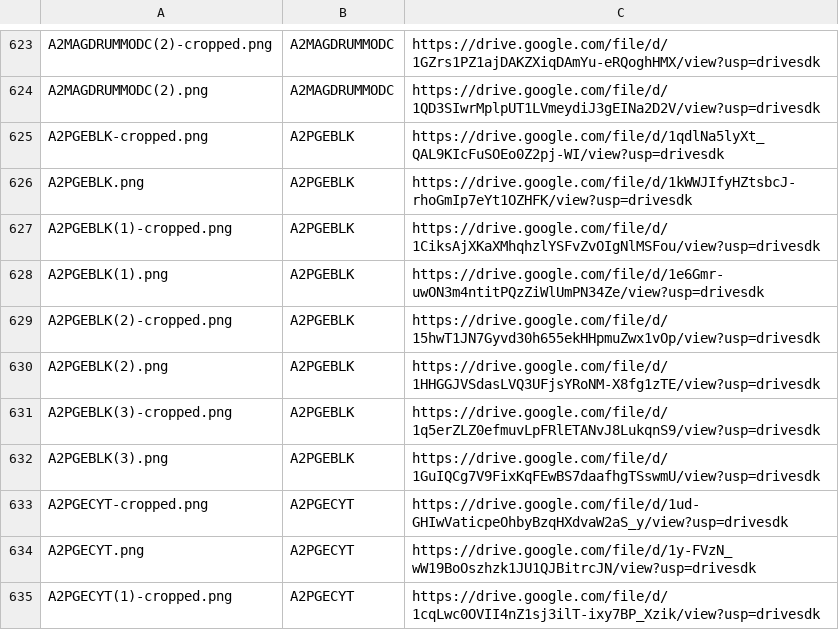
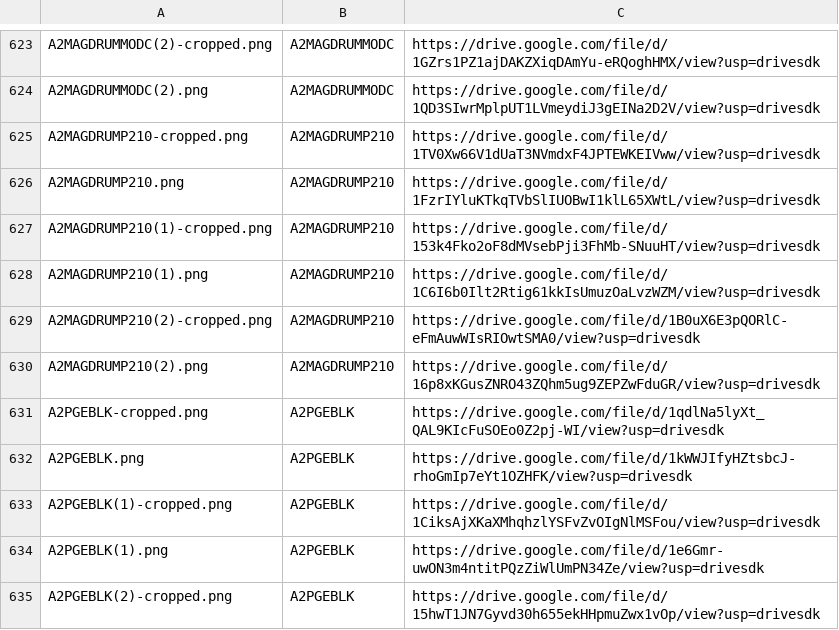
Before and after one commit to Michael-A2/Amend2-ItemLeadTimes, a CSV file: amend2_image_links_png.csv, drawn as a sheet; only a part is shown, gaps mark what is left out; the shorter side is filled out with more unchanged rows; the diff names each change by its address in the sheet, - before the commit and + after, or states it on an @@ line.

```diff
--- a/amend2_image_links_png.csv
+++ b/amend2_image_links_png.csv
+row 625: A2MAGDRUMP210-cropped.png | A2MAGDRUMP210 | https://drive.google.com/file/d/1TV0Xw66V1dUaT3NVmdxF4JPTEWKEIVww/view?usp=drivesdk
+row 626: A2MAGDRUMP210.png | A2MAGDRUMP210 | https://drive.google.com/file/d/1FzrIYluKTkqTVbSlIUOBwI1klL65XWtL/view?usp=drivesdk
+row 627: A2MAGDRUMP210(1)-cropped.png | A2MAGDRUMP210 | https://drive.google.com/file/d/153k4Fko2oF8dMVsebPji3FhMb-SNuuHT/view?usp=drivesdk
+row 628: A2MAGDRUMP210(1).png | A2MAGDRUMP210 | https://drive.google.com/file/d/1C6I6b0Ilt2Rtig61kkIsUmuzOaLvzWZM/view?usp=drivesdk
+row 629: A2MAGDRUMP210(2)-cropped.png | A2MAGDRUMP210 | https://drive.google.com/file/d/1B0uX6E3pQORlC-eFmAuwWIsRIOwtSMA0/view?usp=drivesdk
+row 630: A2MAGDRUMP210(2).png | A2MAGDRUMP210 | https://drive.google.com/file/d/16p8xKGusZNRO43ZQhm5ug9ZEPZwFduGR/view?usp=drivesdk
```
Also changed, not shown: amend2_image_links_jpeg.csv.
